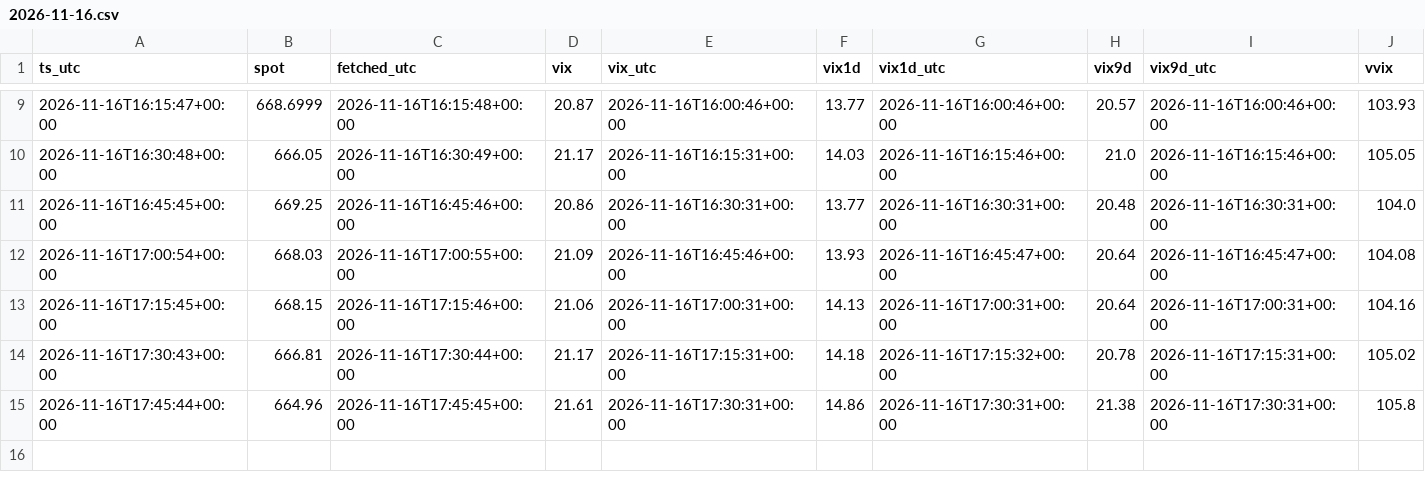
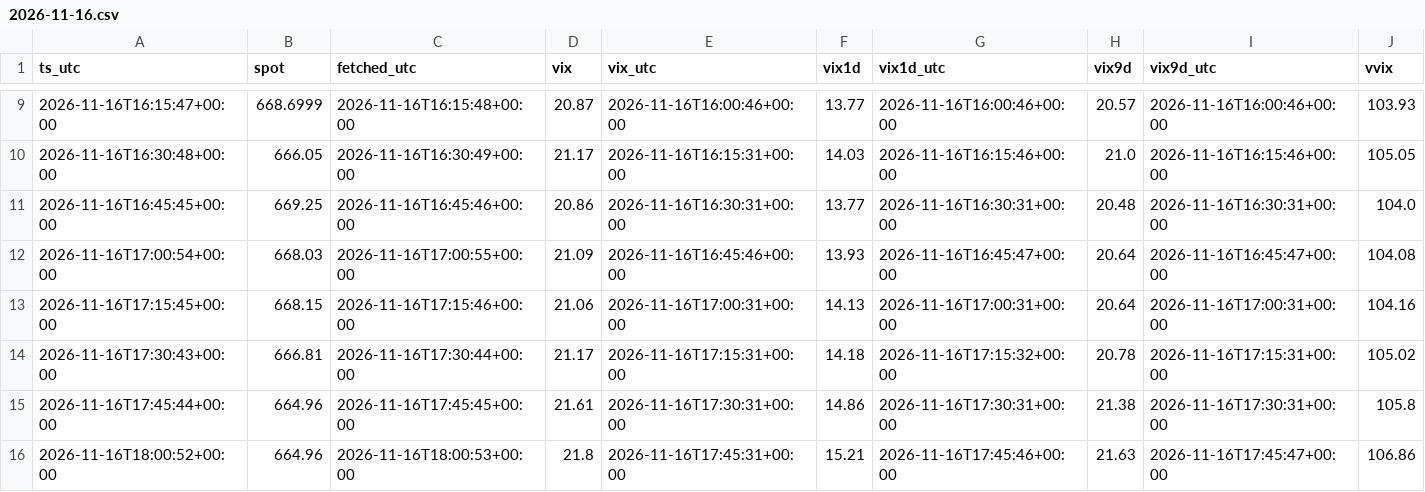
Before and after one commit to pooree-tangwachirapan/Model_IV, a CSV file: zero_dte/QQQ/ctx/2026-11-16.csv, drawn as a sheet; only a part is shown, gaps mark what is left out; rows hold the shown columns only; the diff names each change by its address in the sheet, - before the commit and + after, or states it on an @@ line.

```diff
--- a/zero_dte/QQQ/ctx/2026-11-16.csv
+++ b/zero_dte/QQQ/ctx/2026-11-16.csv
+row 16: 2026-11-16T18:00:52+00:00 | 664.96 | 2026-11-16T18:00:53+00:00 | 21.8 | 2026-11-16T17:45:31+00:00 | 15.21 | 2026-11-16T17:45:46+00:00 | 21.63 | 2026-11-16T17:45:47+00:00 | 106.86
```
Also changed, not shown: 1 other file.
